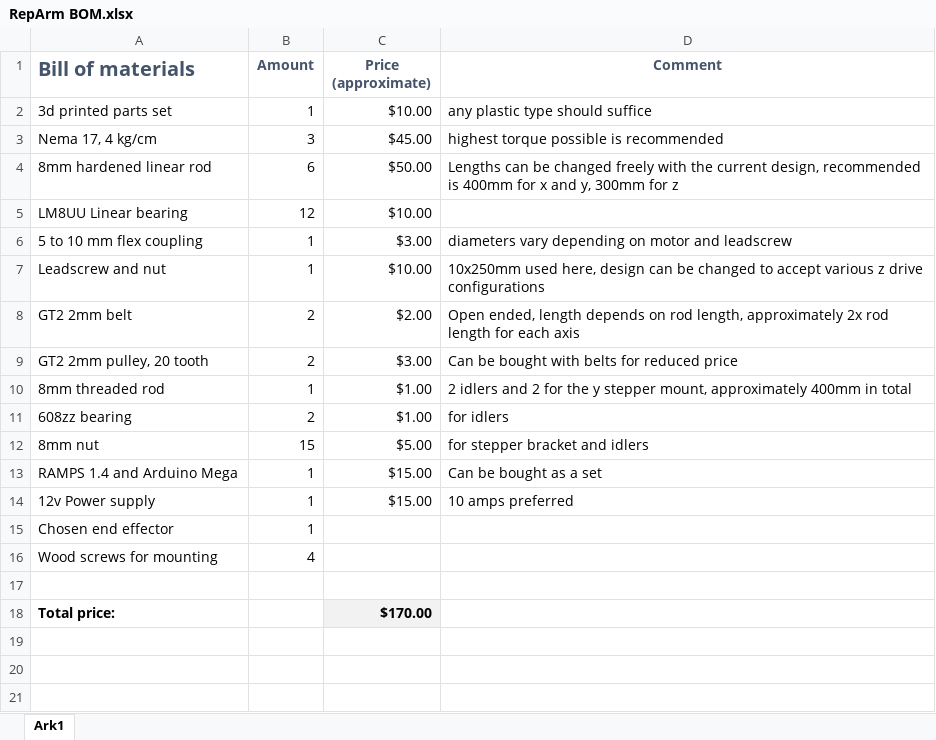
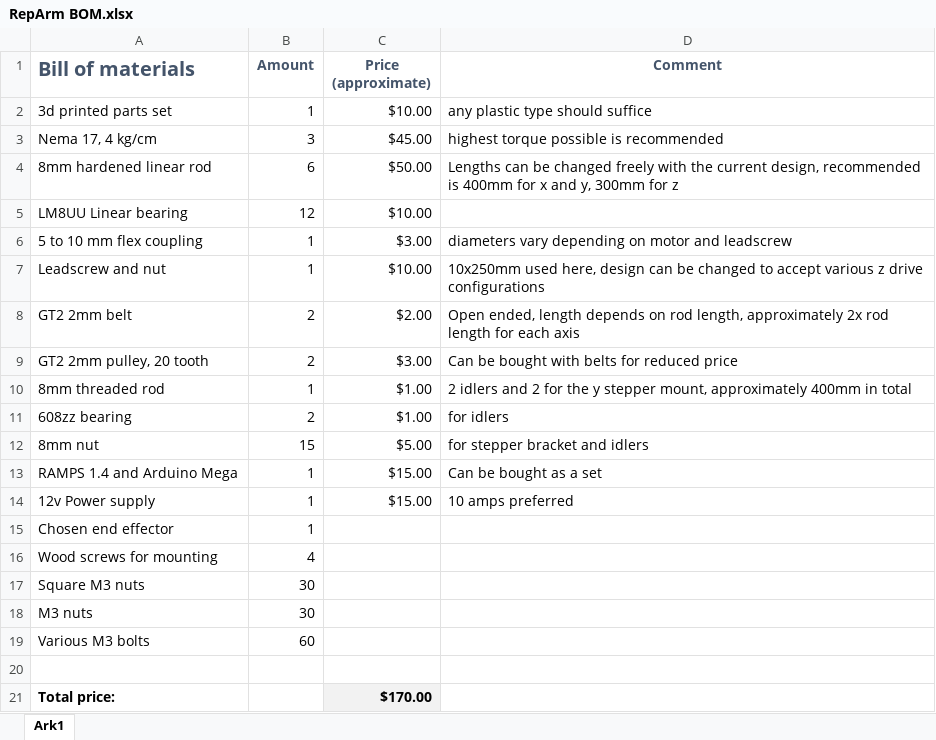
Before and after one commit to MagnusNM/RepArm, an Excel workbook: RepArm BOM.xlsx, sheet Ark1, drawn as a sheet; values as stored, in another font and other column widths than the file's, no borders; the diff names each change by its address in the sheet, - before the commit and + after, or states it on an @@ line.

Commit message:
Add files via upload

```diff
--- a/RepArm BOM.xlsx (sheet Ark1)
+++ b/RepArm BOM.xlsx (sheet Ark1)
+row 17: Square M3 nuts | 30
+row 18: M3 nuts | 30
+row 19: Various M3 bolts | 60
```
